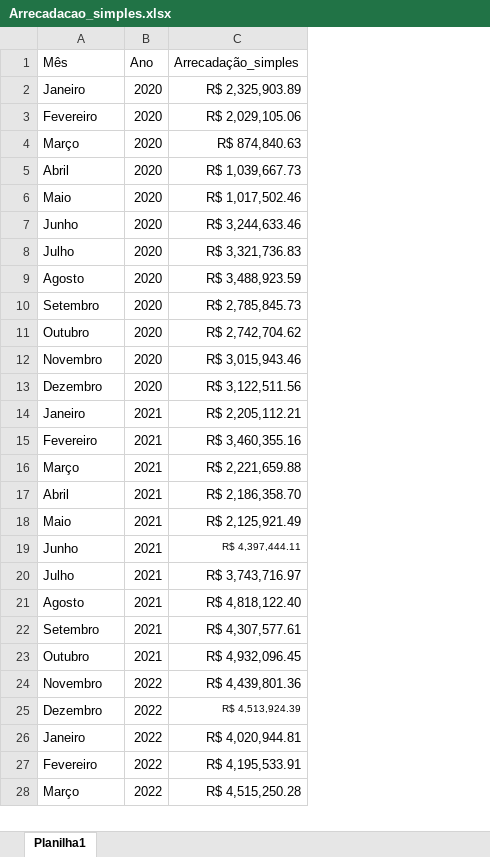
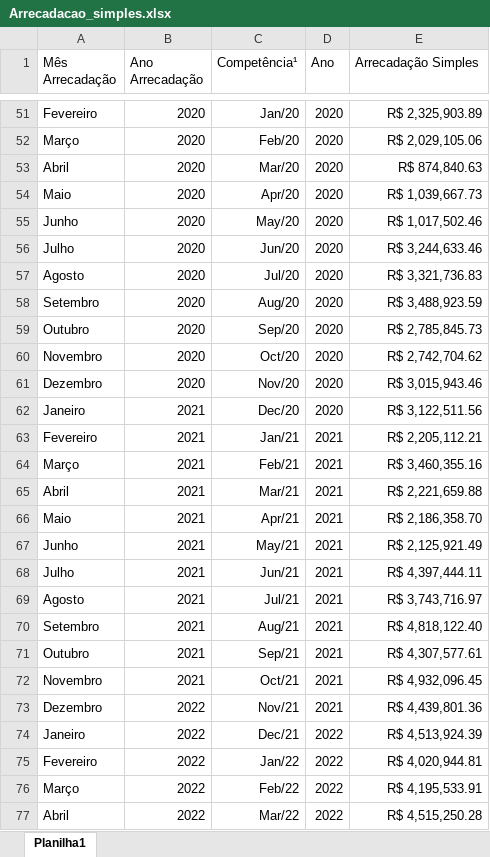
Before and after one commit to diegost2215/Dashboard_Receitas_Mobiliarias, an Excel workbook: files/Arrecadacao_simples.xlsx, sheet Planilha1, drawn as a sheet; only a part is shown, gaps mark what is left out; values as stored, in another font and other column widths than the file's, no borders; addresses are those after the commit; the diff covers the shown part only; the diff names each change by its address in the sheet, - before the commit and + after, or states it on an @@ line.

```diff
--- a/files/Arrecadacao_simples.xlsx (sheet Planilha1)
+++ b/files/Arrecadacao_simples.xlsx (sheet Planilha1)
+column B (Ano Arrecadação), rows 51-77: 2020 | 2020 | 2020 | 2020 | 2020 | 2020 | 2020 | 2020 | 2020 | 2020 | 2020 | 2021 | 2021 | 2021 | 2021 | 2021 | 2021 | 2021 | 2021 | 2021 | 2021 | 2021 | 2022 | 2022 | 2022 | 2022 | 2022
+column C (Competência¹), rows 51-77: Jan/20 | Feb/20 | Mar/20 | Apr/20 | May/20 | Jun/20 | Jul/20 | Aug/20 | Sep/20 | Oct/20 | Nov/20 | Dec/20 | Jan/21 | Feb/21 | Mar/21 | Apr/21 | May/21 | Jun/21 | Jul/21 | Aug/21 | Sep/21 | Oct/21 | Nov/21 | Dec/21 | Jan/22 | Feb/22 | Mar/22
-A1: Mês
+A1: Mês Arrecadação
-E1: Arrecadação_simples
+E1: Arrecadação Simples
-A51 (Mês Arrecadação): Janeiro
+A51 (Mês Arrecadação): Fevereiro
-A52 (Mês Arrecadação): Fevereiro
+A52 (Mês Arrecadação): Março
-A53 (Mês Arrecadação): Março
+A53 (Mês Arrecadação): Abril
-A54 (Mês Arrecadação): Abril
+A54 (Mês Arrecadação): Maio
-A55 (Mês Arrecadação): Maio
+A55 (Mês Arrecadação): Junho
-A56 (Mês Arrecadação): Junho
+A56 (Mês Arrecadação): Julho
-A57 (Mês Arrecadação): Julho
+A57 (Mês Arrecadação): Agosto
-A58 (Mês Arrecadação): Agosto
+A58 (Mês Arrecadação): Setembro
-A59 (Mês Arrecadação): Setembro
+A59 (Mês Arrecadação): Outubro
-A60 (Mês Arrecadação): Outubro
+A60 (Mês Arrecadação): Novembro
-A61 (Mês Arrecadação): Novembro
+A61 (Mês Arrecadação): Dezembro
-A62 (Mês Arrecadação): Dezembro
+A62 (Mês Arrecadação): Janeiro
-A63 (Mês Arrecadação): Janeiro
+A63 (Mês Arrecadação): Fevereiro
-A64 (Mês Arrecadação): Fevereiro
+A64 (Mês Arrecadação): Março
-A65 (Mês Arrecadação): Março
+A65 (Mês Arrecadação): Abril
-A66 (Mês Arrecadação): Abril
+A66 (Mês Arrecadação): Maio
-A67 (Mês Arrecadação): Maio
+A67 (Mês Arrecadação): Junho
-A68 (Mês Arrecadação): Junho
+A68 (Mês Arrecadação): Julho
@@ E68 text size: larger @@
-A69 (Mês Arrecadação): Julho
+A69 (Mês Arrecadação): Agosto
-A70 (Mês Arrecadação): Agosto
+A70 (Mês Arrecadação): Setembro
-A71 (Mês Arrecadação): Setembro
+A71 (Mês Arrecadação): Outubro
-A72 (Mês Arrecadação): Outubro
+A72 (Mês Arrecadação): Novembro
-A73 (Mês Arrecadação): Novembro
+A73 (Mês Arrecadação): Dezembro
-D73 (Ano): 2022
+D73 (Ano): 2021
-A74 (Mês Arrecadação): Dezembro
+A74 (Mês Arrecadação): Janeiro
@@ E74 text size: larger @@
-A75 (Mês Arrecadação): Janeiro
+A75 (Mês Arrecadação): Fevereiro
-A76 (Mês Arrecadação): Fevereiro
+A76 (Mês Arrecadação): Março
-A77 (Mês Arrecadação): Março
+A77 (Mês Arrecadação): Abril
```
Also changed, not shown: 49 added rows and 45 edited cells elsewhere in this sheet, 1 other file.
